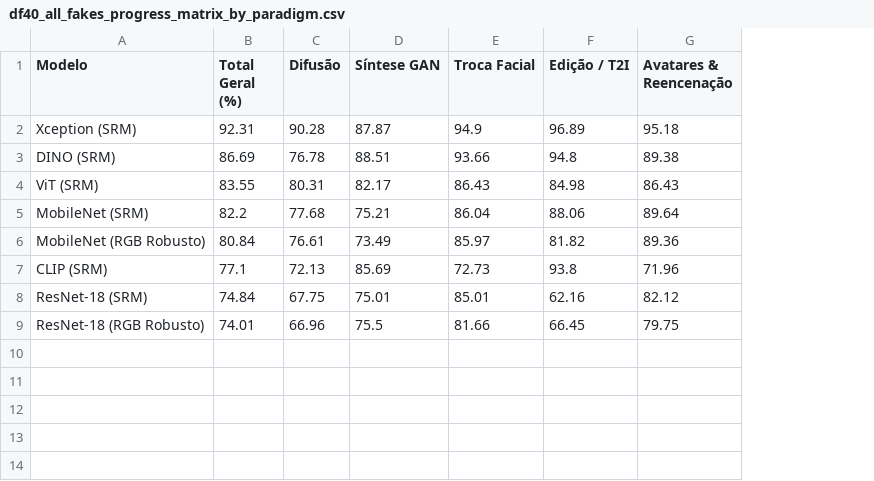
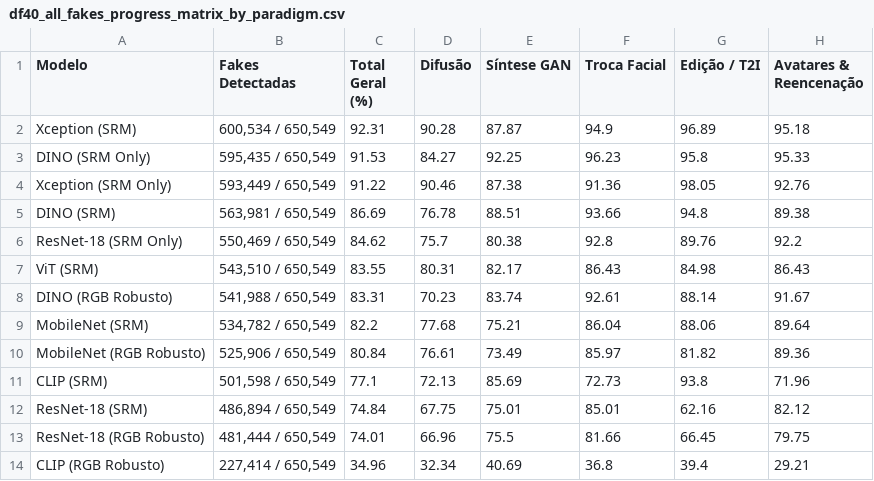
Before and after one commit to lucasdocunha/FaceForgery-Benchmark, a CSV file: tables/df40_all_fakes_progress_matrix_by_paradigm.csv, drawn as a sheet; addresses are those after the commit; the diff names each change by its address in the sheet, - before the commit and + after, or states it on an @@ line.

Commit message:
feat(eval): add 13 models consolidated ranking on DF-40 650k fakes

```diff
--- a/tables/df40_all_fakes_progress_matrix_by_paradigm.csv
+++ b/tables/df40_all_fakes_progress_matrix_by_paradigm.csv
+column B (Fakes Detectadas), row 2: 600,534 / 650,549; row 5: 563,981 / 650,549; row 7: 543,510 / 650,549; rows 9-13: 534,782 / 650,549 | 525,906 / 650,549 | 501,598 / 650,549 | 486,894 / 650,549 | 481,444 / 650,549
+row 3: DINO (SRM Only) | 595,435 / 650,549 | 91.53 | 84.27 | 92.25 | 96.23 | 95.8 | 95.33
+row 4: Xception (SRM Only) | 593,449 / 650,549 | 91.22 | 90.46 | 87.38 | 91.36 | 98.05 | 92.76
+row 6: ResNet-18 (SRM Only) | 550,469 / 650,549 | 84.62 | 75.7 | 80.38 | 92.8 | 89.76 | 92.2
+row 8: DINO (RGB Robusto) | 541,988 / 650,549 | 83.31 | 70.23 | 83.74 | 92.61 | 88.14 | 91.67
+row 14: CLIP (RGB Robusto) | 227,414 / 650,549 | 34.96 | 32.34 | 40.69 | 36.8 | 39.4 | 29.21
```
Also changed, not shown: 5 other files.
